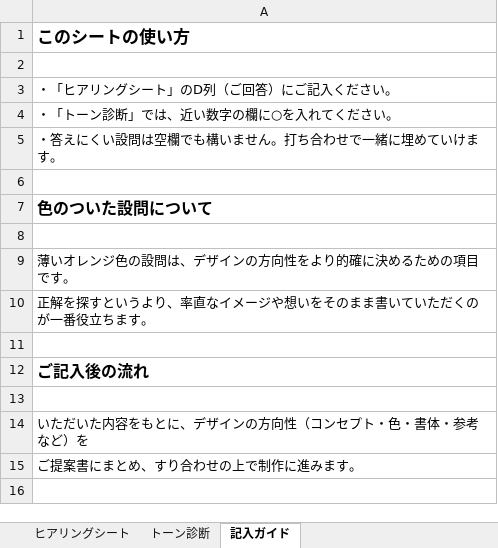
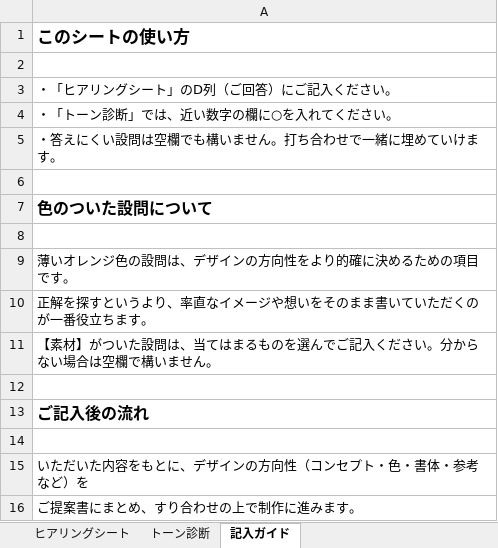
Before and after one commit to hattori3104-design/web-design-skills, an Excel workbook: examples/hearing-sheet-improved.xlsx, sheet 記入ガイド, drawn as a sheet; values as stored, in another font and other column widths than the file's, no borders; the diff names each change by its address in the sheet, - before the commit and + after, or states it on an @@ line.

```diff
--- a/examples/hearing-sheet-improved.xlsx (sheet 記入ガイド)
+++ b/examples/hearing-sheet-improved.xlsx (sheet 記入ガイド)
+row 11: 【素材】がついた設問は、当てはまるものを選んでご記入ください。分からない場合は空欄で構いません。
```
Also changed, not shown: sheet ヒアリングシート, 3 other files.
